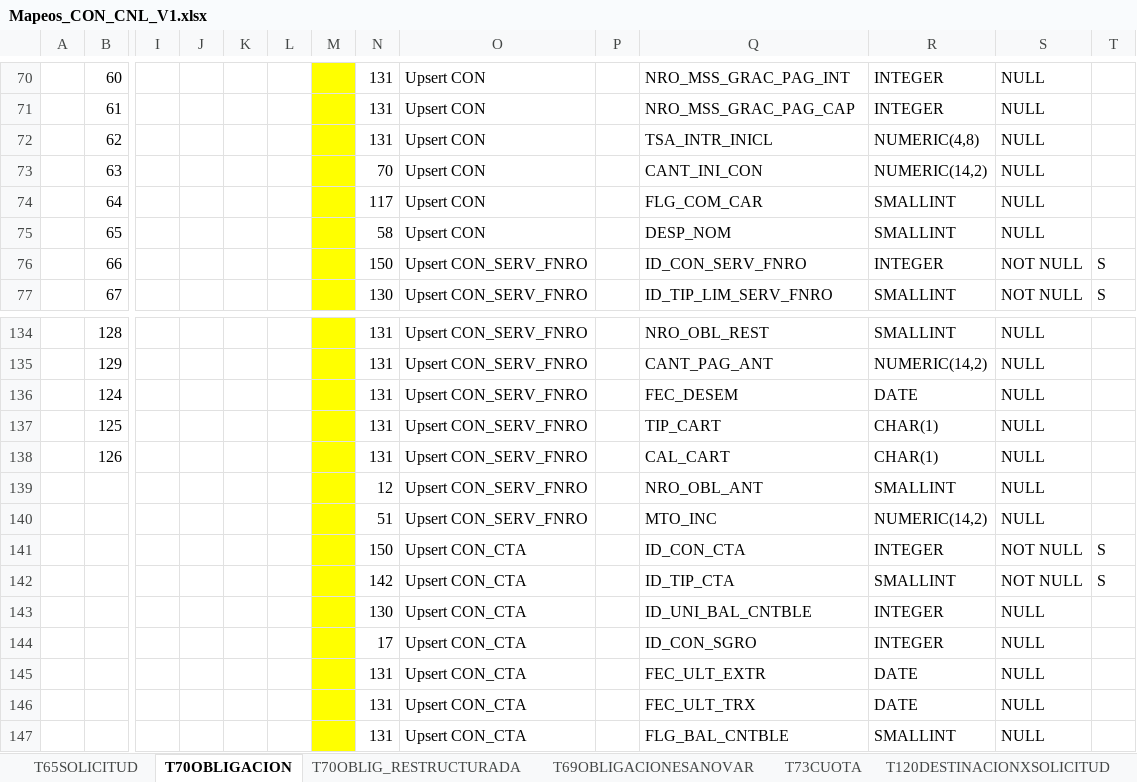
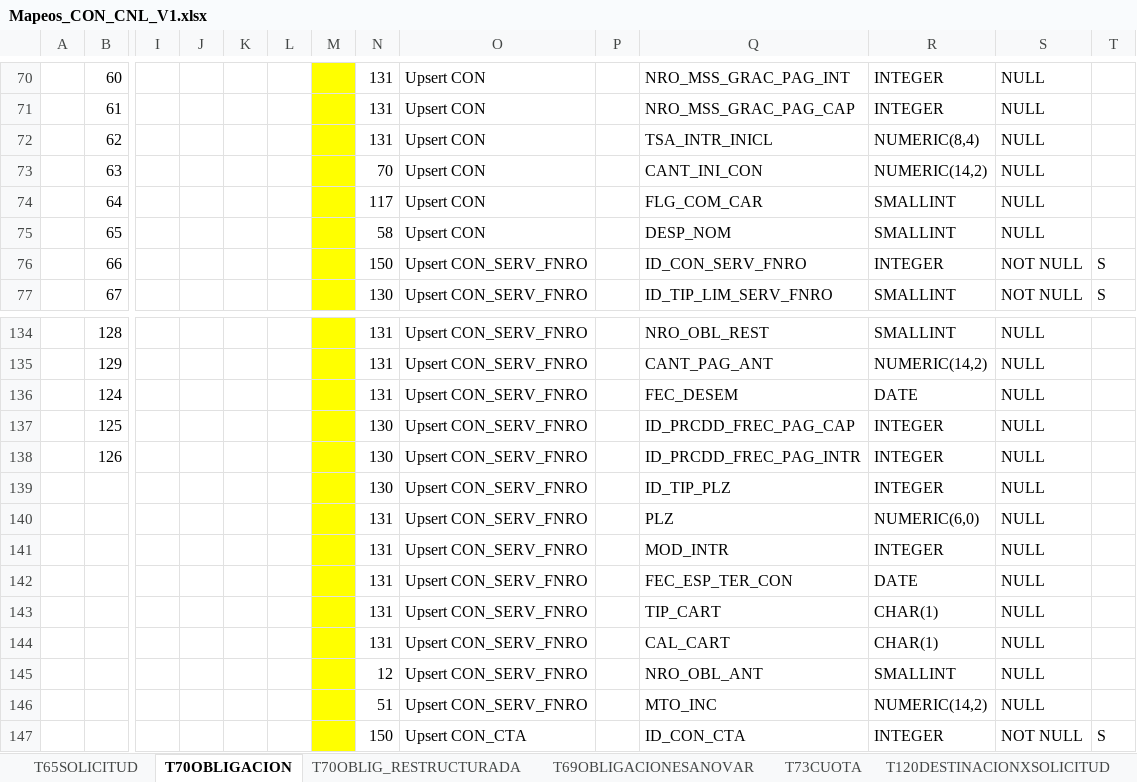
Before and after one commit to dliraFIT/dise-o-popular-dwh, an Excel workbook: Cnl/Mapeos_CON_CNL_V1.xlsx, sheet T70OBLIGACION, drawn as a sheet; only a part is shown, gaps mark what is left out; the shorter side is filled out with more unchanged rows; values as stored, in another font and other column widths than the file's, no borders; rows hold the shown columns only; the diff names each change by its address in the sheet, - before the commit and + after, or states it on an @@ line.

```diff
--- a/Cnl/Mapeos_CON_CNL_V1.xlsx (sheet T70OBLIGACION)
+++ b/Cnl/Mapeos_CON_CNL_V1.xlsx (sheet T70OBLIGACION)
-R72: NUMERIC(4,8)
+R72: NUMERIC(8,4)
-N137:N138: 131
+N137:N138: 130
-Q137: TIP_CART
+Q137: ID_PRCDD_FREC_PAG_CAP
-R137:R138: CHAR(1)
+R137:R138: INTEGER
-Q138: CAL_CART
+Q138: ID_PRCDD_FREC_PAG_INTR
+row 139:  |  |  |  |  |  |  | 130 | Upsert CON_SERV_FNRO |  | ID_TIP_PLZ | INTEGER | NULL
+row 140:  |  |  |  |  |  |  | 131 | Upsert CON_SERV_FNRO |  | PLZ | NUMERIC(6,0) | NULL
+row 141:  |  |  |  |  |  |  | 131 | Upsert CON_SERV_FNRO |  | MOD_INTR | INTEGER | NULL
+row 142:  |  |  |  |  |  |  | 131 | Upsert CON_SERV_FNRO |  | FEC_ESP_TER_CON | DATE | NULL
+row 143:  |  |  |  |  |  |  | 131 | Upsert CON_SERV_FNRO |  | TIP_CART | CHAR(1) | NULL
+row 144:  |  |  |  |  |  |  | 131 | Upsert CON_SERV_FNRO |  | CAL_CART | CHAR(1) | NULL
```
Also changed, not shown: sheet T70OBLIG_RESTRUCTURADA, sheet T69OBLIGACIONESANOVAR, AAATR/Mapeos_CON_AAATR_V2.xlsx, Compra Cartera/Mapeos_CON_CompraCartera_V1.xlsx, 1 other file.
